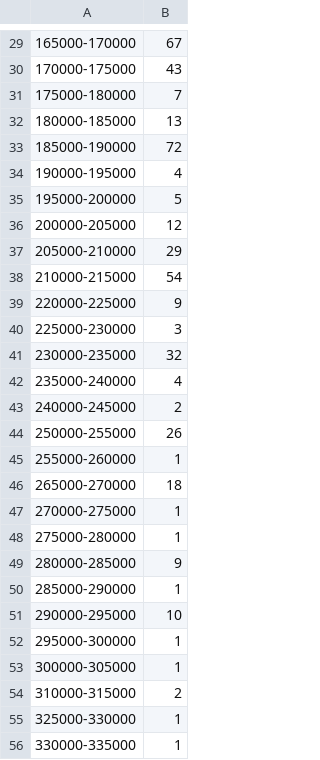
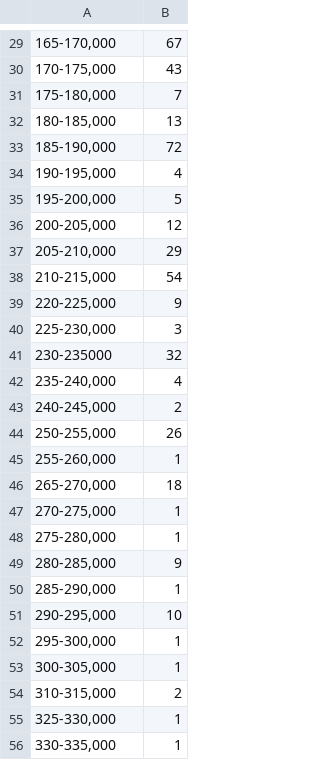
Before and after one commit to k--tran/k--tran.github.io, a CSV file: foreign-lawyers/lawyer-wages.csv, drawn as a sheet; only a part is shown, gaps mark what is left out; the diff covers the shown part only; the diff names each change by its address in the sheet, - before the commit and + after, or states it on an @@ line.

```diff
--- a/foreign-lawyers/lawyer-wages.csv
+++ b/foreign-lawyers/lawyer-wages.csv
-A29: 165000-170000
+A29: 165-170,000
-A30: 170000-175000
+A30: 170-175,000
-A31: 175000-180000
+A31: 175-180,000
-A32: 180000-185000
+A32: 180-185,000
-A33: 185000-190000
+A33: 185-190,000
-A34: 190000-195000
+A34: 190-195,000
-A35: 195000-200000
+A35: 195-200,000
-A36: 200000-205000
+A36: 200-205,000
-A37: 205000-210000
+A37: 205-210,000
-A38: 210000-215000
+A38: 210-215,000
-A39: 220000-225000
+A39: 220-225,000
-A40: 225000-230000
+A40: 225-230,000
-A41: 230000-235000
+A41: 230-235000
-A42: 235000-240000
+A42: 235-240,000
-A43: 240000-245000
+A43: 240-245,000
-A44: 250000-255000
+A44: 250-255,000
-A45: 255000-260000
+A45: 255-260,000
-A46: 265000-270000
+A46: 265-270,000
-A47: 270000-275000
+A47: 270-275,000
-A48: 275000-280000
+A48: 275-280,000
-A49: 280000-285000
+A49: 280-285,000
-A50: 285000-290000
+A50: 285-290,000
-A51: 290000-295000
+A51: 290-295,000
-A52: 295000-300000
+A52: 295-300,000
-A53: 300000-305000
+A53: 300-305,000
-A54: 310000-315000
+A54: 310-315,000
-A55: 325000-330000
+A55: 325-330,000
-A56: 330000-335000
+A56: 330-335,000
```
Also changed, not shown: 1 added row, 1 removed row and 35 edited cells elsewhere in this file.
